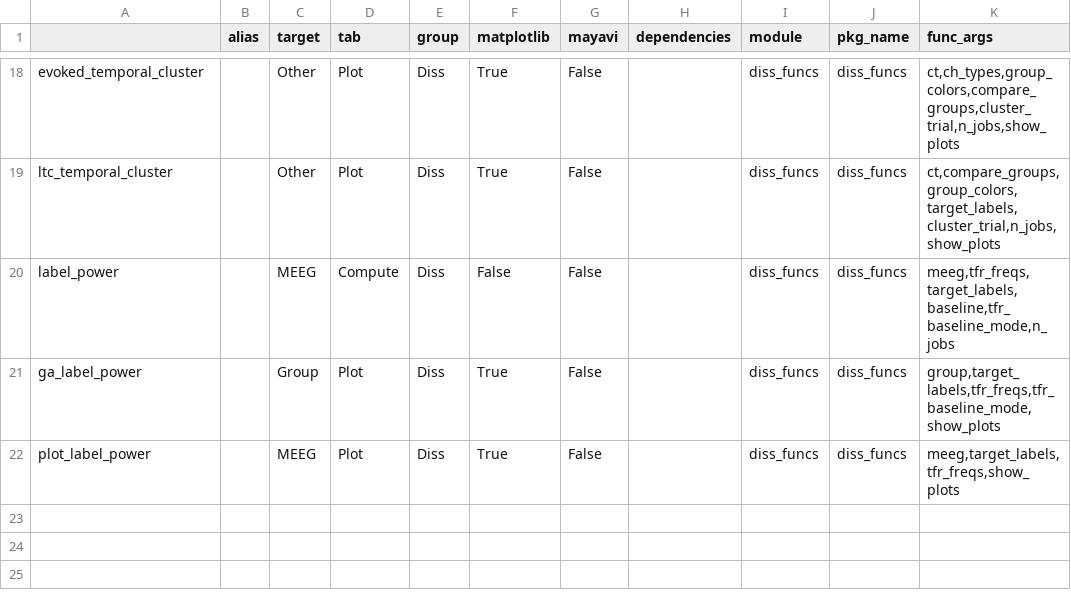
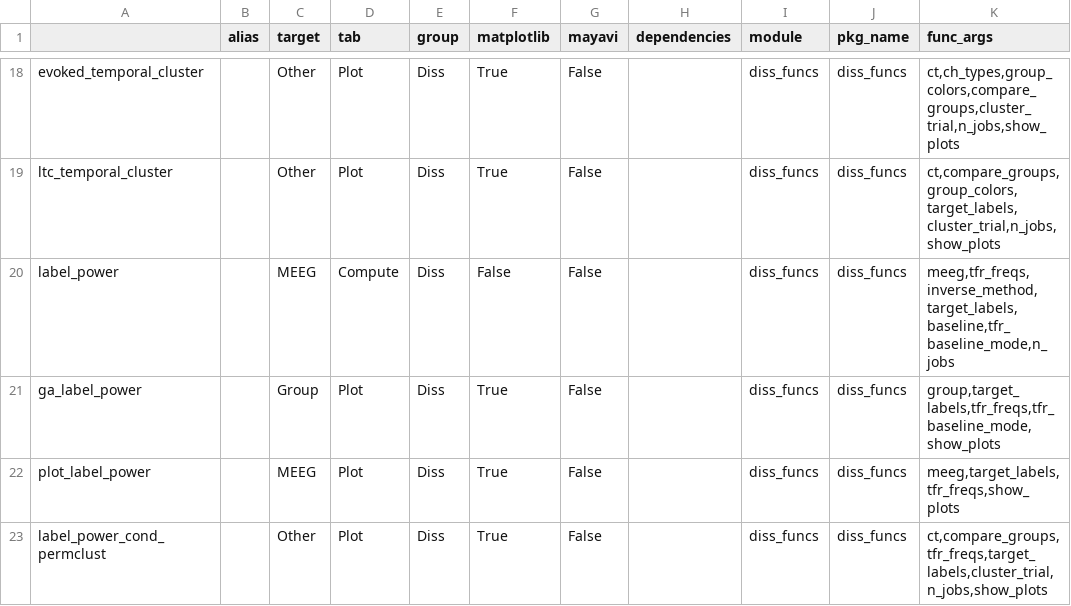
Before and after one commit to marsipu/diss_funcs, a CSV file: diss_funcs_functions.csv, drawn as a sheet; only a part is shown, gaps mark what is left out.

Commit message:
label power with 1samp-permutation-clustering

```diff
--- a/diss_funcs_functions.csv
+++ b/diss_funcs_functions.csv
@@ -19,4 +19,5 @@ evoked_temporal_cluster;;Other;Plot;Diss;True;False;;diss_funcs;diss_funcs;ct,ch
 ltc_temporal_cluster;;Other;Plot;Diss;True;False;;diss_funcs;diss_funcs;ct,compare_groups,group_colors,target_labels,cluster_trial,n_jobs,show_plots
-label_power;;MEEG;Compute;Diss;False;False;;diss_funcs;diss_funcs;meeg,tfr_freqs,target_labels,baseline,tfr_baseline_mode,n_jobs
+label_power;;MEEG;Compute;Diss;False;False;;diss_funcs;diss_funcs;meeg,tfr_freqs,inverse_method,target_labels,baseline,tfr_baseline_mode,n_jobs
 ga_label_power;;Group;Plot;Diss;True;False;;diss_funcs;diss_funcs;group,target_labels,tfr_freqs,tfr_baseline_mode,show_plots
 plot_label_power;;MEEG;Plot;Diss;True;False;;diss_funcs;diss_funcs;meeg,target_labels,tfr_freqs,show_plots
+label_power_cond_permclust;;Other;Plot;Diss;True;False;;diss_funcs;diss_funcs;ct,compare_groups,tfr_freqs,target_labels,cluster_trial,n_jobs,show_plots
```
Also changed, not shown: 1 other file.
